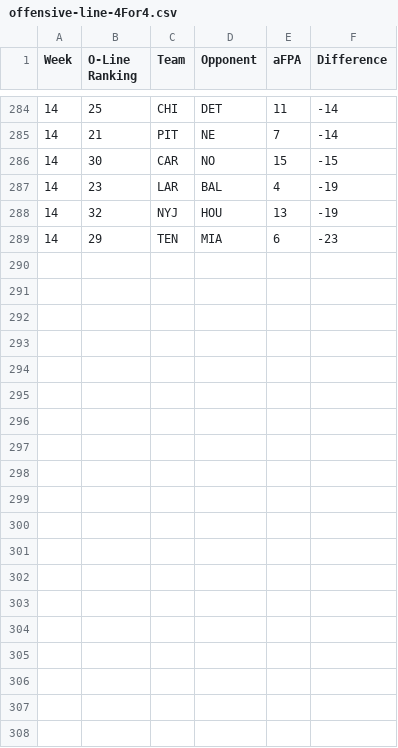
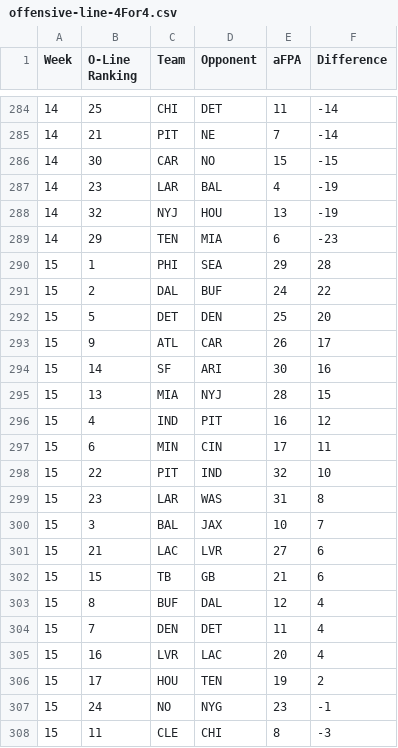
Before and after one commit to kbw612/Fantasy, a CSV file: NFL/2023/offensive-line-4For4.csv, drawn as a sheet; only a part is shown, gaps mark what is left out; the diff covers the shown part only.

```diff
--- a/NFL/2023/offensive-line-4For4.csv
+++ b/NFL/2023/offensive-line-4For4.csv
@@ -289 +289,20 @@ Week,O-Line Ranking,Team,Opponent,aFPA,Difference
 14,29,TEN,MIA,6,-23
+15,1,PHI,SEA,29,28
+15,2,DAL,BUF,24,22
+15,5,DET,DEN,25,20
+15,9,ATL,CAR,26,17
+15,14,SF,ARI,30,16
+15,13,MIA,NYJ,28,15
+15,4,IND,PIT,16,12
+15,6,MIN,CIN,17,11
+15,22,PIT,IND,32,10
+15,23,LAR,WAS,31,8
+15,3,BAL,JAX,10,7
+15,21,LAC,LVR,27,6
+15,15,TB,GB,21,6
+15,8,BUF,DAL,12,4
+15,7,DEN,DET,11,4
+15,16,LVR,LAC,20,4
+15,17,HOU,TEN,19,2
+15,24,NO,NYG,23,-1
+15,11,CLE,CHI,8,-3
```
Also changed, not shown: 13 added rows elsewhere in this file, NFL/2023/offensive-line-FootballGuys.csv, NFL/2023/offensive-line-PlayerProfiler.csv.
